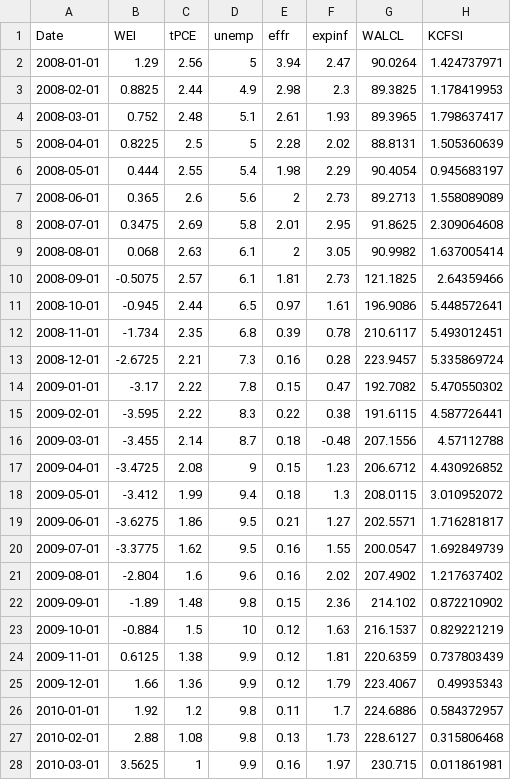
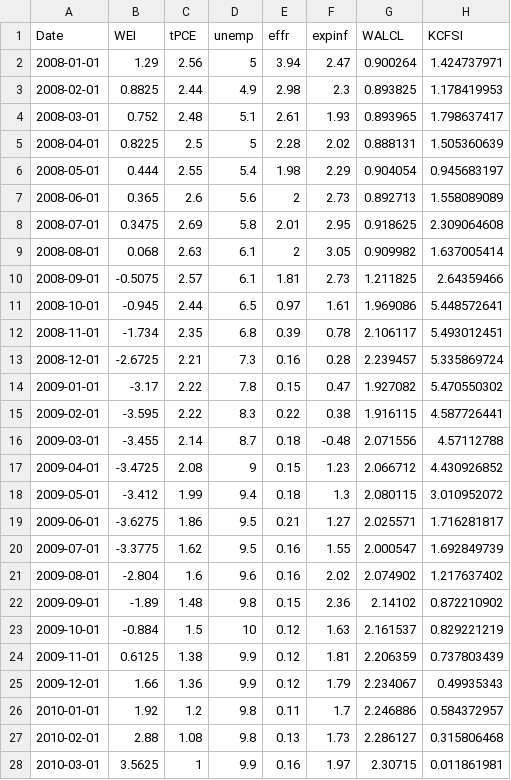
Before and after one commit to ChingisRustemov/WarwickDissertation, a CSV file: wei.csv, drawn as a sheet; only a part is shown; the diff covers the shown part only.

Commit message:
Add files via upload

```diff
--- a/wei.csv
+++ b/wei.csv
@@ -1,28 +1,28 @@
 Date,WEI,tPCE,unemp,effr,expinf,WALCL,KCFSI
-2008-01-01,1.29,2.56,5,3.94,2.47,90.0264,1.424737971
-2008-02-01,0.8825,2.44,4.9,2.98,2.3,89.3825,1.178419953
-2008-03-01,0.752,2.48,5.1,2.61,1.93,89.3965,1.798637417
-2008-04-01,0.8225,2.5,5,2.28,2.02,88.8131,1.505360639
-2008-05-01,0.444,2.55,5.4,1.98,2.29,90.4054,0.945683197
-2008-06-01,0.365,2.6,5.6,2,2.73,89.2713,1.558089089
-2008-07-01,0.3475,2.69,5.8,2.01,2.95,91.8625,2.309064608
-2008-08-01,0.068,2.63,6.1,2,3.05,90.9982,1.637005414
-2008-09-01,-0.5075,2.57,6.1,1.81,2.73,121.1825,2.64359466
-2008-10-01,-0.945,2.44,6.5,0.97,1.61,196.9086,5.448572641
-2008-11-01,-1.734,2.35,6.8,0.39,0.78,210.6117,5.493012451
-2008-12-01,-2.6725,2.21,7.3,0.16,0.28,223.9457,5.335869724
-2009-01-01,-3.17,2.22,7.8,0.15,0.47,192.7082,5.470550302
-2009-02-01,-3.595,2.22,8.3,0.22,0.38,191.6115,4.587726441
-2009-03-01,-3.455,2.14,8.7,0.18,-0.48,207.1556,4.57112788
-2009-04-01,-3.4725,2.08,9,0.15,1.23,206.6712,4.430926852
-2009-05-01,-3.412,1.99,9.4,0.18,1.3,208.0115,3.010952072
-2009-06-01,-3.6275,1.86,9.5,0.21,1.27,202.5571,1.716281817
-2009-07-01,-3.3775,1.62,9.5,0.16,1.55,200.0547,1.692849739
-2009-08-01,-2.804,1.6,9.6,0.16,2.02,207.4902,1.217637402
-2009-09-01,-1.89,1.48,9.8,0.15,2.36,214.102,0.872210902
-2009-10-01,-0.884,1.5,10,0.12,1.63,216.1537,0.829221219
-2009-11-01,0.6125,1.38,9.9,0.12,1.81,220.6359,0.737803439
-2009-12-01,1.66,1.36,9.9,0.12,1.79,223.4067,0.49935343
-2010-01-01,1.92,1.2,9.8,0.11,1.7,224.6886,0.584372957
-2010-02-01,2.88,1.08,9.8,0.13,1.73,228.6127,0.315806468
-2010-03-01,3.5625,1,9.9,0.16,1.97,230.715,0.011861981
+2008-01-01,1.29,2.56,5,3.94,2.47,0.900264,1.424737971
+2008-02-01,0.8825,2.44,4.9,2.98,2.3,0.893825,1.178419953
+2008-03-01,0.752,2.48,5.1,2.61,1.93,0.893965,1.798637417
+2008-04-01,0.8225,2.5,5,2.28,2.02,0.888131,1.505360639
+2008-05-01,0.444,2.55,5.4,1.98,2.29,0.904054,0.945683197
+2008-06-01,0.365,2.6,5.6,2,2.73,0.892713,1.558089089
+2008-07-01,0.3475,2.69,5.8,2.01,2.95,0.918625,2.309064608
+2008-08-01,0.068,2.63,6.1,2,3.05,0.909982,1.637005414
+2008-09-01,-0.5075,2.57,6.1,1.81,2.73,1.211825,2.64359466
+2008-10-01,-0.945,2.44,6.5,0.97,1.61,1.969086,5.448572641
+2008-11-01,-1.734,2.35,6.8,0.39,0.78,2.106117,5.493012451
+2008-12-01,-2.6725,2.21,7.3,0.16,0.28,2.239457,5.335869724
+2009-01-01,-3.17,2.22,7.8,0.15,0.47,1.927082,5.470550302
+2009-02-01,-3.595,2.22,8.3,0.22,0.38,1.916115,4.587726441
+2009-03-01,-3.455,2.14,8.7,0.18,-0.48,2.071556,4.57112788
+2009-04-01,-3.4725,2.08,9,0.15,1.23,2.066712,4.430926852
+2009-05-01,-3.412,1.99,9.4,0.18,1.3,2.080115,3.010952072
+2009-06-01,-3.6275,1.86,9.5,0.21,1.27,2.025571,1.716281817
+2009-07-01,-3.3775,1.62,9.5,0.16,1.55,2.000547,1.692849739
+2009-08-01,-2.804,1.6,9.6,0.16,2.02,2.074902,1.217637402
+2009-09-01,-1.89,1.48,9.8,0.15,2.36,2.14102,0.872210902
+2009-10-01,-0.884,1.5,10,0.12,1.63,2.161537,0.829221219
+2009-11-01,0.6125,1.38,9.9,0.12,1.81,2.206359,0.737803439
+2009-12-01,1.66,1.36,9.9,0.12,1.79,2.234067,0.49935343
+2010-01-01,1.92,1.2,9.8,0.11,1.7,2.246886,0.584372957
+2010-02-01,2.88,1.08,9.8,0.13,1.73,2.286127,0.315806468
+2010-03-01,3.5625,1,9.9,0.16,1.97,2.30715,0.011861981
```
Also changed, not shown: 135 edited cells elsewhere in this file.
